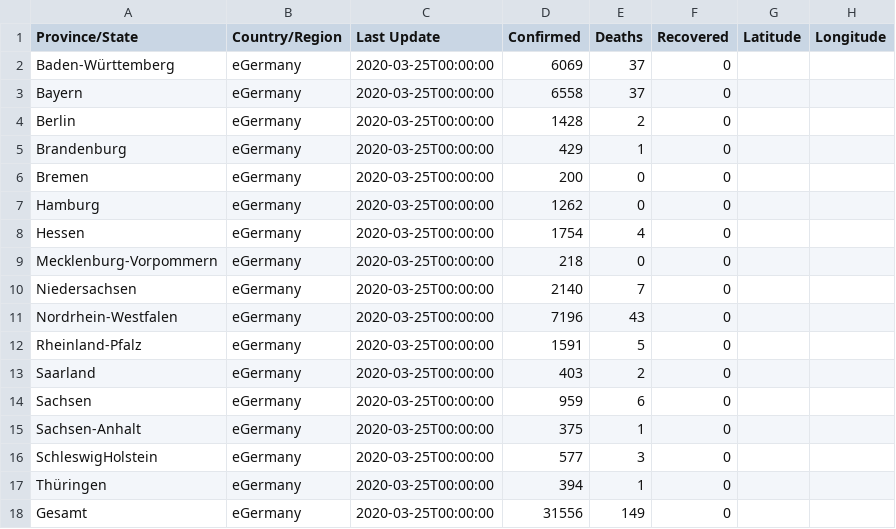
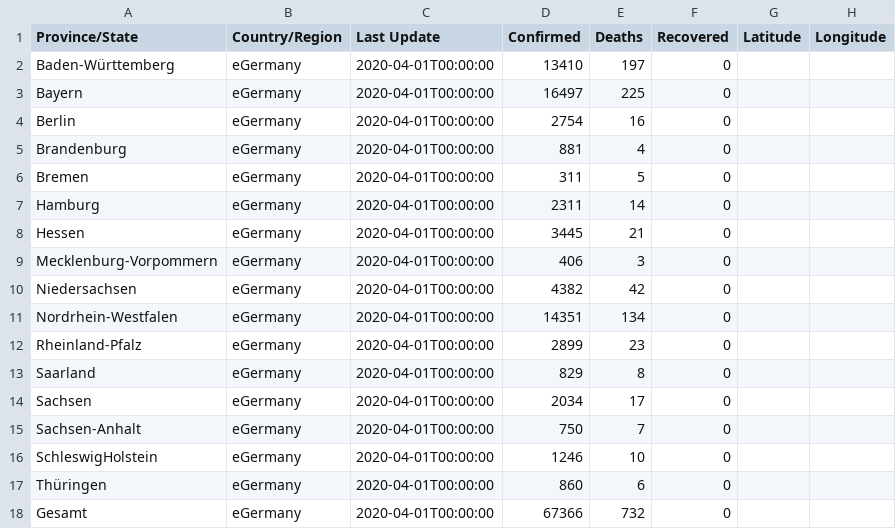
Before and after one commit to marcvs/Coronavirus, a CSV file: rki-fallzahlen/template.csv, drawn as a sheet.

```diff
--- a/rki-fallzahlen/template.csv
+++ b/rki-fallzahlen/template.csv
@@ -1,18 +1,18 @@
 Province/State,Country/Region,Last Update,Confirmed,Deaths,Recovered,Latitude,Longitude
-Baden-Württemberg,		eGermany,	2020-03-25T00:00:00,	6069,	37,	0
-Bayern,					eGermany,	2020-03-25T00:00:00,	6558,	37,	0
-Berlin,					eGermany,	2020-03-25T00:00:00,	1428,	2,	0
-Brandenburg,			eGermany,	2020-03-25T00:00:00,	429,	1,	0
-Bremen,					eGermany,	2020-03-25T00:00:00,	200,	0,	0
-Hamburg,				eGermany,	2020-03-25T00:00:00,	1262,	0,	0
-Hessen,					eGermany,	2020-03-25T00:00:00,	1754,	4,	0
-Mecklenburg-Vorpommern,	eGermany,	2020-03-25T00:00:00,	218,	0,	0
-Niedersachsen,			eGermany,	2020-03-25T00:00:00,	2140,	7,	0
-Nordrhein-Westfalen,	eGermany,	2020-03-25T00:00:00,	7196,	43,	0
-Rheinland-Pfalz,		eGermany,	2020-03-25T00:00:00,	1591,	5,	0
-Saarland,				eGermany,	2020-03-25T00:00:00,	403,	2,	0
-Sachsen,				eGermany,	2020-03-25T00:00:00,	959,	6,	0
-Sachsen-Anhalt,			eGermany,	2020-03-25T00:00:00,	375,	1,	0
-SchleswigHolstein,		eGermany,	2020-03-25T00:00:00,	577,	3,	0
-Thüringen,				eGermany,	2020-03-25T00:00:00,	394,	1,	0
-Gesamt,					eGermany,	2020-03-25T00:00:00,	31556,	149,	0
+Baden-Württemberg,		eGermany,	2020-04-01T00:00:00,	13410,	197,0
+Bayern,					eGermany,	2020-04-01T00:00:00,	16497,	225,0
+Berlin,					eGermany,	2020-04-01T00:00:00,	2754,	16,	0
+Brandenburg,			eGermany,	2020-04-01T00:00:00,	881,	4,	0
+Bremen,					eGermany,	2020-04-01T00:00:00,	311,	5,	0
+Hamburg,				eGermany,	2020-04-01T00:00:00,	2311,	14,	0
+Hessen,					eGermany,	2020-04-01T00:00:00,	3445,	21,	0
+Mecklenburg-Vorpommern,	eGermany,	2020-04-01T00:00:00,	406,	3,	0
+Niedersachsen,			eGermany,	2020-04-01T00:00:00,	4382,	42,	0
+Nordrhein-Westfalen,	eGermany,	2020-04-01T00:00:00,	14351,	134,0
+Rheinland-Pfalz,		eGermany,	2020-04-01T00:00:00,	2899,	23,	0
+Saarland,				eGermany,	2020-04-01T00:00:00,	829,	8,	0
+Sachsen,				eGermany,	2020-04-01T00:00:00,	2034,	17,	0
+Sachsen-Anhalt,			eGermany,	2020-04-01T00:00:00,	750,	7,	0
+SchleswigHolstein,		eGermany,	2020-04-01T00:00:00,	1246,	10,	0
+Thüringen,				eGermany,	2020-04-01T00:00:00,	860,	6,	0
+Gesamt,					eGermany,	2020-04-01T00:00:00,	67366,	732,0
```
Also changed, not shown: 6 other files.
